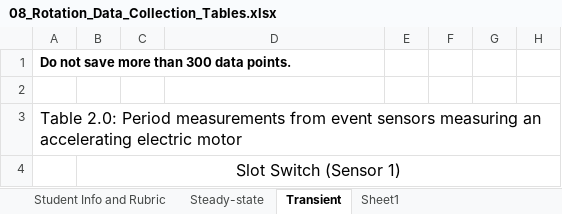
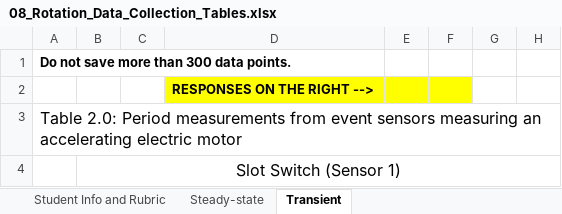
Before and after one commit to notcobi/MEC-E-301, an Excel workbook: Lab 8/08_Rotation_Data_Collection_Tables.xlsx, sheet Transient, drawn as a sheet; only a part is shown; values as stored, in another font and other column widths than the file's, no borders; charts and pictures not drawn; the diff names each change by its address in the sheet, - before the commit and + after, or states it on an @@ line.

```diff
--- a/Lab 8/08_Rotation_Data_Collection_Tables.xlsx (sheet Transient)
+++ b/Lab 8/08_Rotation_Data_Collection_Tables.xlsx (sheet Transient)
-sheet tab: Sheet1
-D2: (empty)
+D2: RESPONSES ON THE RIGHT -->
-D2:F2 fill: none
+D2:F2 fill: #FFFF00
```
Also changed, not shown: charts or pictures.
